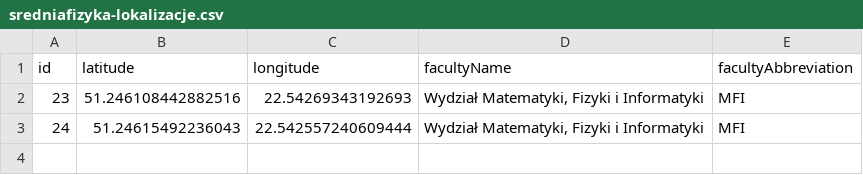
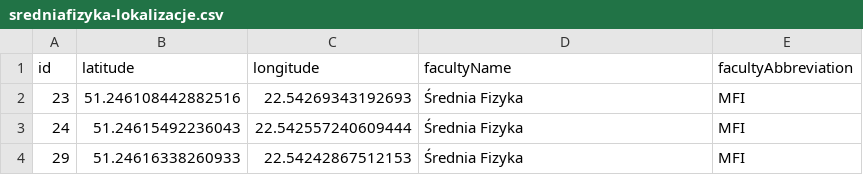
Before and after one commit to skni-umcs/czujniki-backend, a CSV file: src/main/resources/db/data/fizyka/sredniafizyka-lokalizacje.csv, drawn as a sheet.

```diff
--- a/src/main/resources/db/data/fizyka/sredniafizyka-lokalizacje.csv
+++ b/src/main/resources/db/data/fizyka/sredniafizyka-lokalizacje.csv
@@ -1,3 +1,4 @@
 id,latitude,longitude,facultyName,facultyAbbreviation
-23,51.246108442882516,22.54269343192693,"Wydział Matematyki, Fizyki i Informatyki",MFI
-24,51.24615492236043,22.542557240609444,"Wydział Matematyki, Fizyki i Informatyki",MFI
+23,51.246108442882516,22.54269343192693,Średnia Fizyka,MFI
+24,51.24615492236043,22.542557240609444,Średnia Fizyka,MFI
+29,51.24616338260933,22.54242867512153, Średnia Fizyka, MFI
```
Also changed, not shown: src/main/resources/db/data/fizyka/starafizyka-lokalizacje.csv, src/main/resources/db/data/fizyka/wiezowiecfizyka-lokalizacje.csv, 8 other files.
